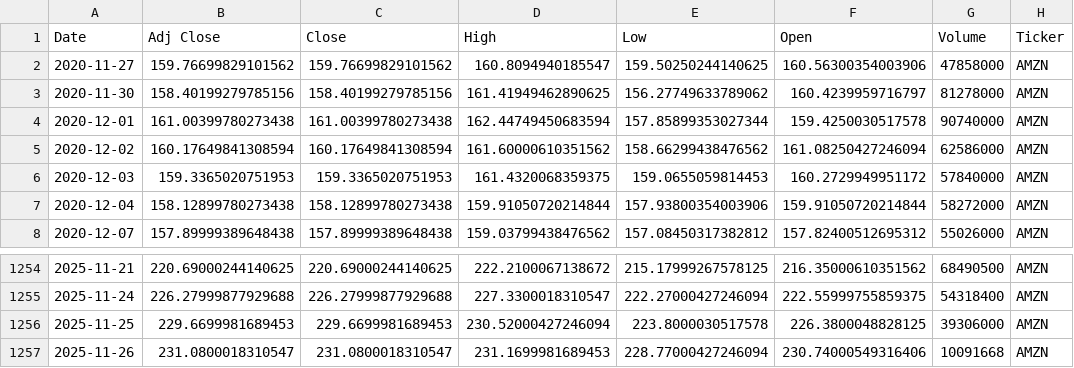
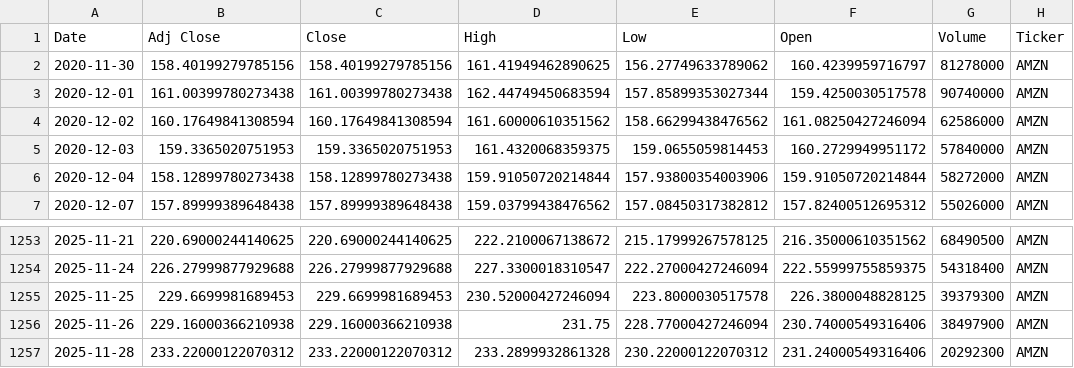
Before and after one commit to qtuan26/stock-analysis, a CSV file: data/raw/AMZN_raw.csv, drawn as a sheet; only a part is shown, gaps mark what is left out.

```diff
--- a/data/raw/AMZN_raw.csv
+++ b/data/raw/AMZN_raw.csv
@@ -1,3 +1,2 @@
 Date,Adj Close,Close,High,Low,Open,Volume,Ticker
-2020-11-27,159.76699829101562,159.76699829101562,160.8094940185547,159.50250244140625,160.56300354003906,47858000,AMZN
 2020-11-30,158.40199279785156,158.40199279785156,161.41949462890625,156.27749633789062,160.4239959716797,81278000,AMZN
@@ -1255,3 +1254,4 @@ Date,Adj Close,Close,High,Low,Open,Volume,Ticker
 2025-11-24,226.27999877929688,226.27999877929688,227.3300018310547,222.27000427246094,222.55999755859375,54318400,AMZN
-2025-11-25,229.6699981689453,229.6699981689453,230.52000427246094,223.8000030517578,226.3800048828125,39306000,AMZN
-2025-11-26,231.0800018310547,231.0800018310547,231.1699981689453,228.77000427246094,230.74000549316406,10091668,AMZN
+2025-11-25,229.6699981689453,229.6699981689453,230.52000427246094,223.8000030517578,226.3800048828125,39379300,AMZN
+2025-11-26,229.16000366210938,229.16000366210938,231.75,228.77000427246094,230.74000549316406,38497900,AMZN
+2025-11-28,233.22000122070312,233.22000122070312,233.2899932861328,230.22000122070312,231.24000549316406,20292300,AMZN
```
Also changed, not shown: data/raw/AAPL_raw.csv, data/raw/GOOG_raw.csv, 33 other files.
